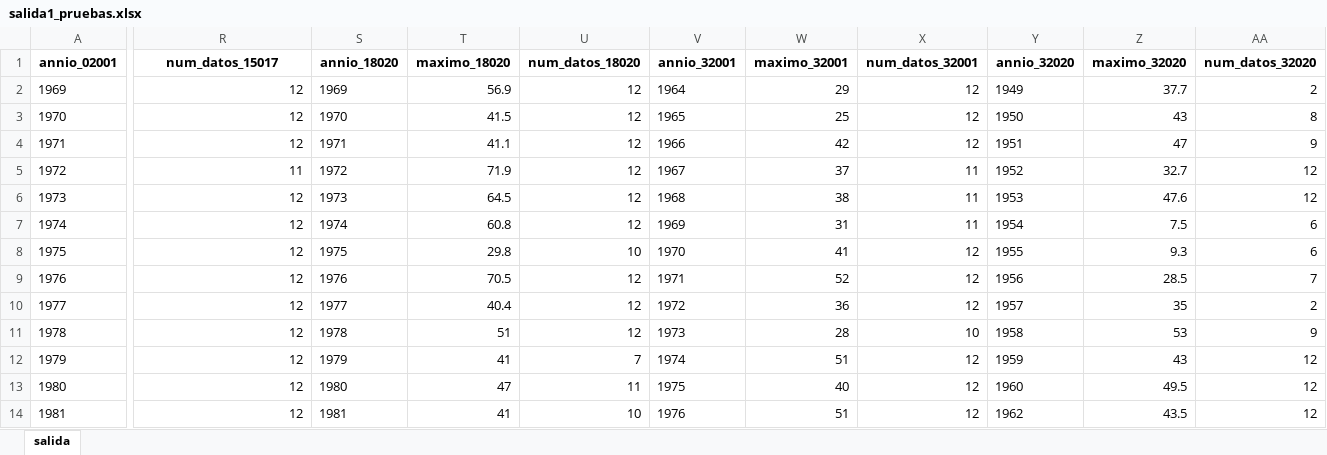
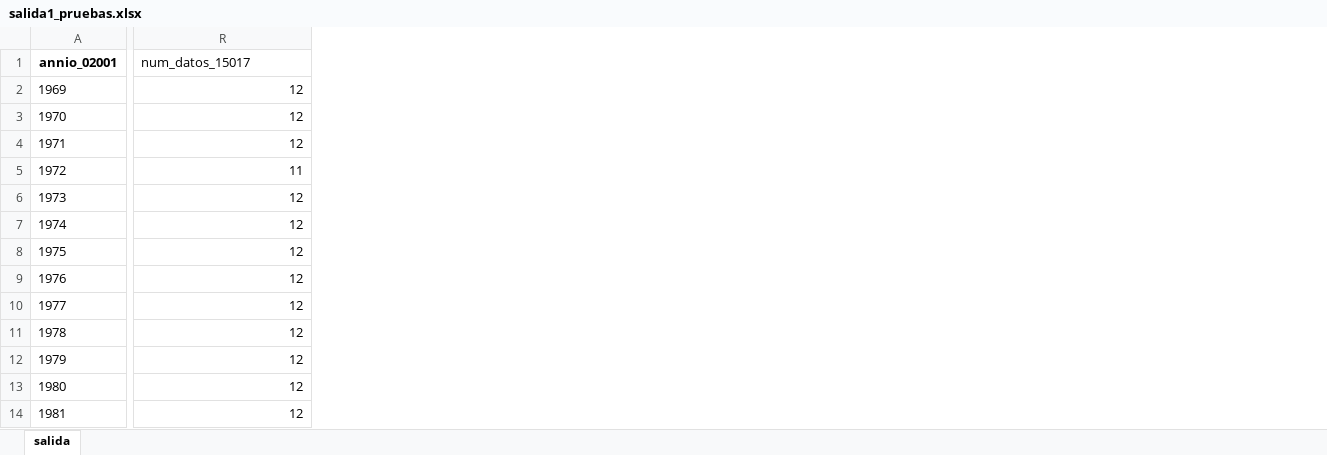
Before and after one commit to PacoCampuzanoB/Analisis_de_Frecuencias, an Excel workbook: salida1_pruebas.xlsx, sheet salida, drawn as a sheet; only a part is shown, gaps mark what is left out; values as stored, in another font and other column widths than the file's, no borders; the diff names each change by its address in the sheet, - before the commit and + after, or states it on an @@ line.

```diff
--- a/salida1_pruebas.xlsx (sheet salida)
+++ b/salida1_pruebas.xlsx (sheet salida)
-column S (annio_18020), rows 2-14: 1969 | 1970 | 1971 | 1972 | 1973 | 1974 | 1975 | 1976 | 1977 | 1978 | 1979 | 1980 | 1981
-column T (maximo_18020), rows 2-14: 56.9 | 41.5 | 41.1 | 71.9 | 64.5 | 60.8 | 29.8 | 70.5 | 40.4 | 51 | 41 | 47 | 41
-column U (num_datos_18020), rows 2-14: 12 | 12 | 12 | 12 | 12 | 12 | 10 | 12 | 12 | 12 | 7 | 11 | 10
-column V (annio_32001), rows 2-14: 1964 | 1965 | 1966 | 1967 | 1968 | 1969 | 1970 | 1971 | 1972 | 1973 | 1974 | 1975 | 1976
-column W (maximo_32001), rows 2-14: 29 | 25 | 42 | 37 | 38 | 31 | 41 | 52 | 36 | 28 | 51 | 40 | 51
-column X (num_datos_32001), rows 2-14: 12 | 12 | 12 | 11 | 11 | 11 | 12 | 12 | 12 | 10 | 12 | 12 | 12
-column Y (annio_32020), rows 2-14: 1949 | 1950 | 1951 | 1952 | 1953 | 1954 | 1955 | 1956 | 1957 | 1958 | 1959 | 1960 | 1962
-column Z (maximo_32020), rows 2-14: 37.7 | 43 | 47 | 32.7 | 47.6 | 7.5 | 9.3 | 28.5 | 35 | 53 | 43 | 49.5 | 43.5
-column AA (num_datos_32020), rows 2-14: 2 | 8 | 9 | 12 | 12 | 6 | 6 | 7 | 2 | 9 | 12 | 12 | 12
@@ R1 bold: on → off, alignment: center → left @@
```
Also changed, not shown: 2 other files.
